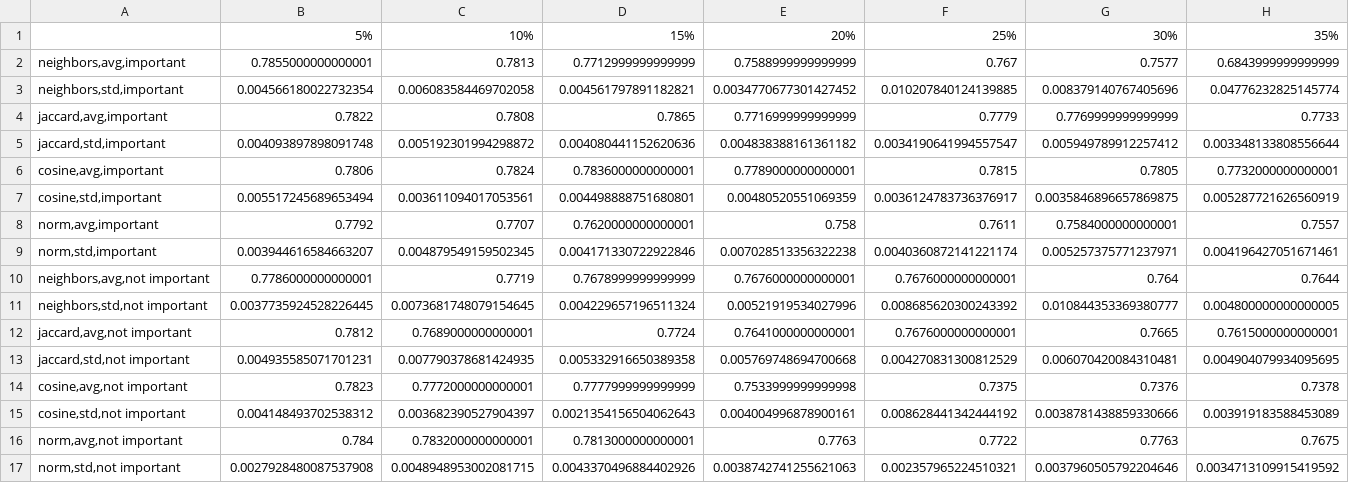
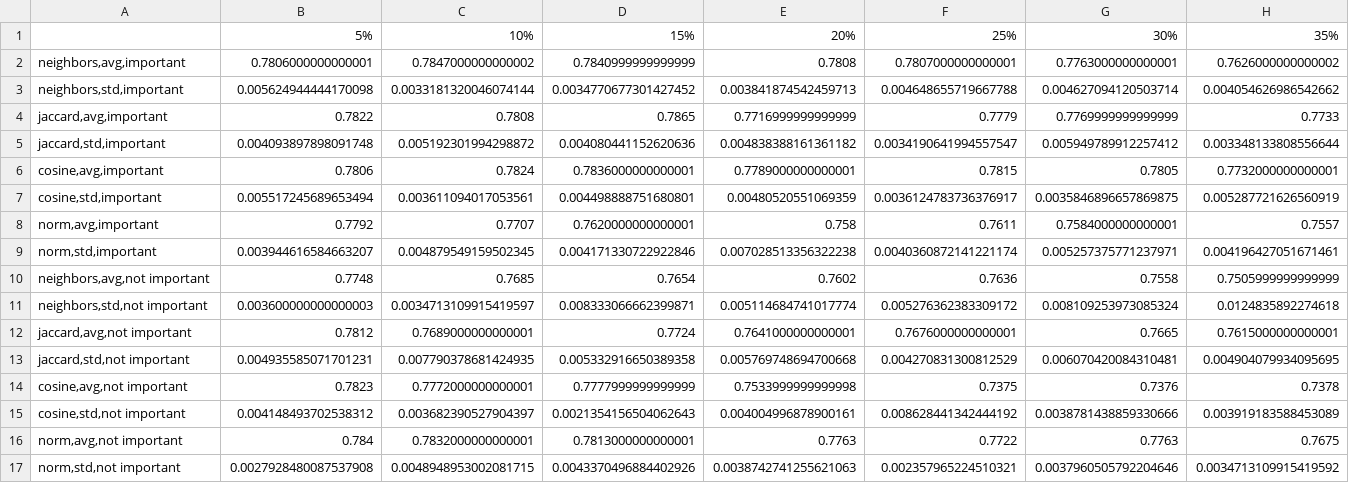
Before and after one commit to marble0117/IGNN, a CSV file: result/similarity_pubmed.csv, drawn as a sheet; only a part is shown; removed rows and columns are numbered as before the commit, all else as after; rows hold the shown columns only; the diff names each change by its address in the sheet, - before the commit and + after, or states it on an @@ line.

Commit message:
update common neighbors result

```diff
--- a/result/similarity_pubmed.csv
+++ b/result/similarity_pubmed.csv
-row 2: neighbors,avg,important | 0.7855000000000001 | 0.7813 | 0.7712999999999999 | 0.7588999999999999 | 0.767 | 0.7577 | 0.6843999999999999
-row 3: neighbors,std,important | 0.004566180022732354 | 0.006083584469702058 | 0.004561797891182821 | 0.0034770677301427452 | 0.010207840124139885 | 0.008379140767405696 | 0.04776232825145774
+row 2: neighbors,avg,important | 0.7806000000000001 | 0.7847000000000002 | 0.7840999999999999 | 0.7808 | 0.7807000000000001 | 0.7763000000000001 | 0.7626000000000002
+row 3: neighbors,std,important | 0.005624944444170098 | 0.0033181320046074144 | 0.0034770677301427452 | 0.003841874542459713 | 0.004648655719667788 | 0.004627094120503714 | 0.004054626986542662
-row 10: neighbors,avg,not important | 0.7786000000000001 | 0.7719 | 0.7678999999999999 | 0.7676000000000001 | 0.7676000000000001 | 0.764 | 0.7644
-row 11: neighbors,std,not important | 0.0037735924528226445 | 0.0073681748079154645 | 0.004229657196511324 | 0.00521919534027996 | 0.008685620300243392 | 0.010844353369380777 | 0.004800000000000005
+row 10: neighbors,avg,not important | 0.7748 | 0.7685 | 0.7654 | 0.7602 | 0.7636 | 0.7558 | 0.7505999999999999
+row 11: neighbors,std,not important | 0.003600000000000003 | 0.0034713109915419597 | 0.008333066662399871 | 0.005114684741017774 | 0.005276362383309172 | 0.008109253973085324 | 0.0124835892274618
```
